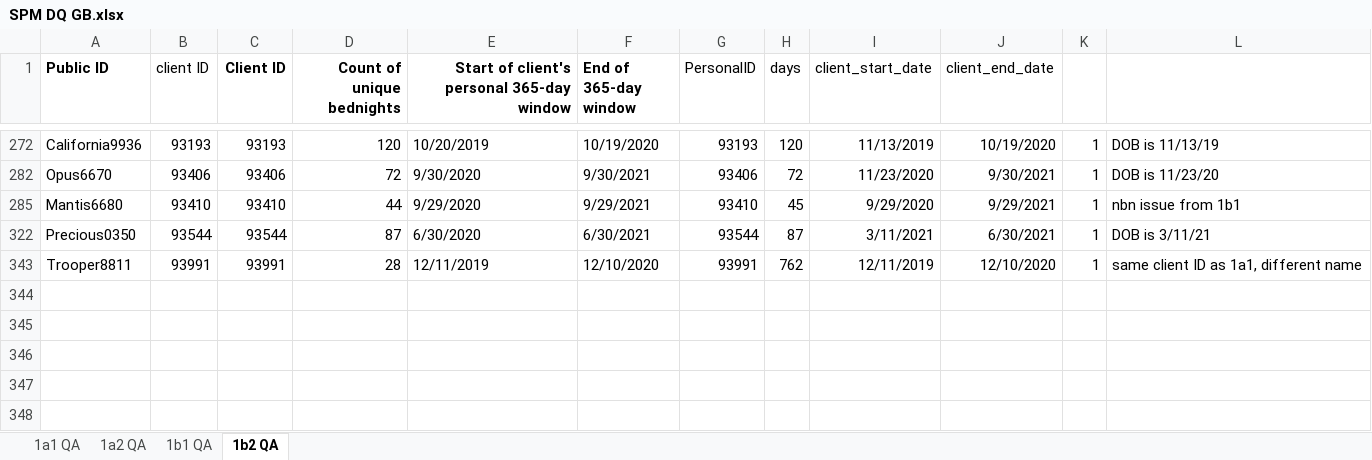
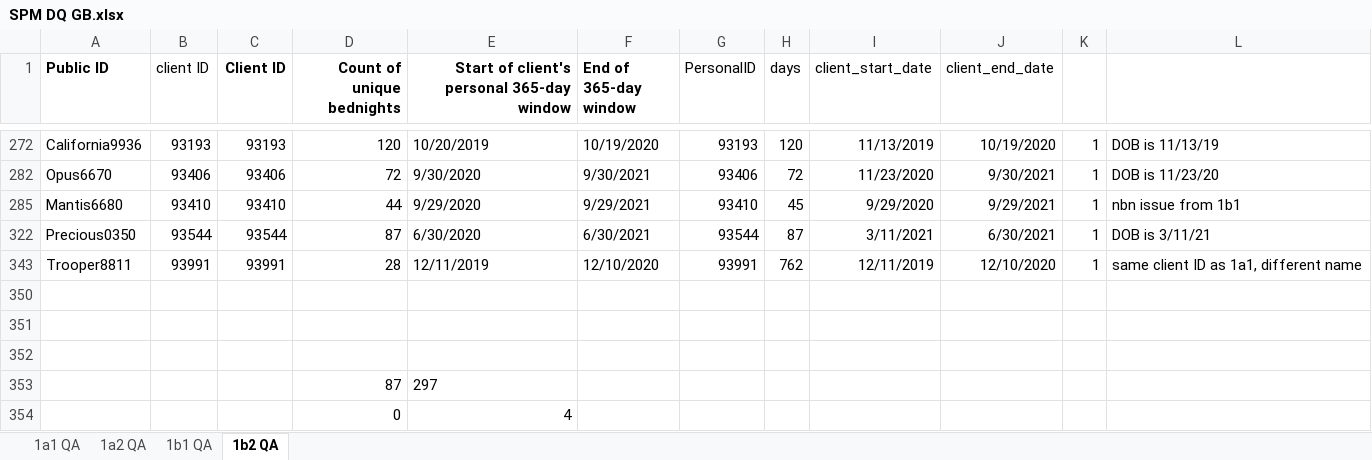
Before and after one commit to HUD-Data-Lab/DataLab, an Excel workbook: SPM DQ GB.xlsx, sheet 1b2 QA, drawn as a sheet; only a part is shown, gaps mark what is left out; values as stored, in another font and other column widths than the file's, no borders; conditional formats not drawn; the diff names each change by its address in the sheet, - before the commit and + after, or states it on an @@ line.

```diff
--- a/SPM DQ GB.xlsx (sheet 1b2 QA)
+++ b/SPM DQ GB.xlsx (sheet 1b2 QA)
+row 350: (empty)
+row 351: (empty)
+row 352: (empty)
+row 353:  |  |  | 87 | 297
+row 354:  |  |  | 0 | 4
```
Also changed, not shown: sheet 1a1 QA, sheet 1b1 QA, sheet 1a2 QA, 2 other files.
